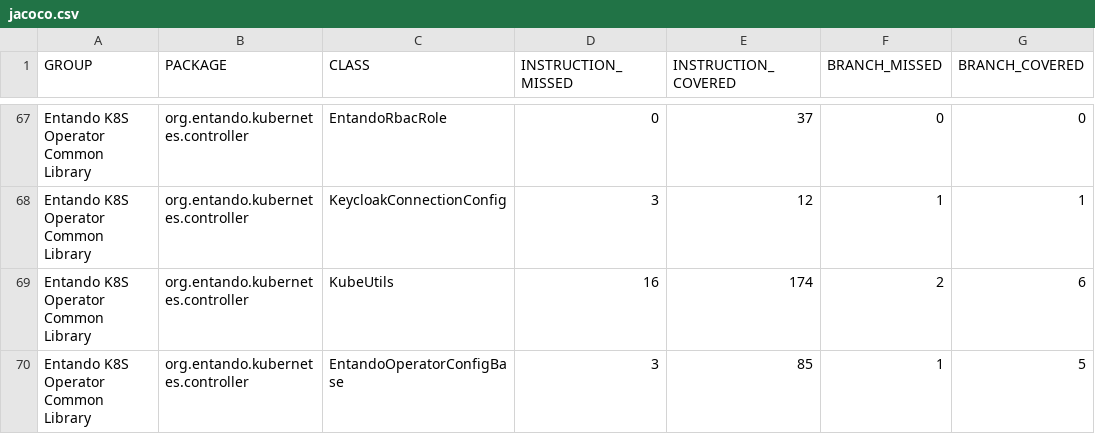
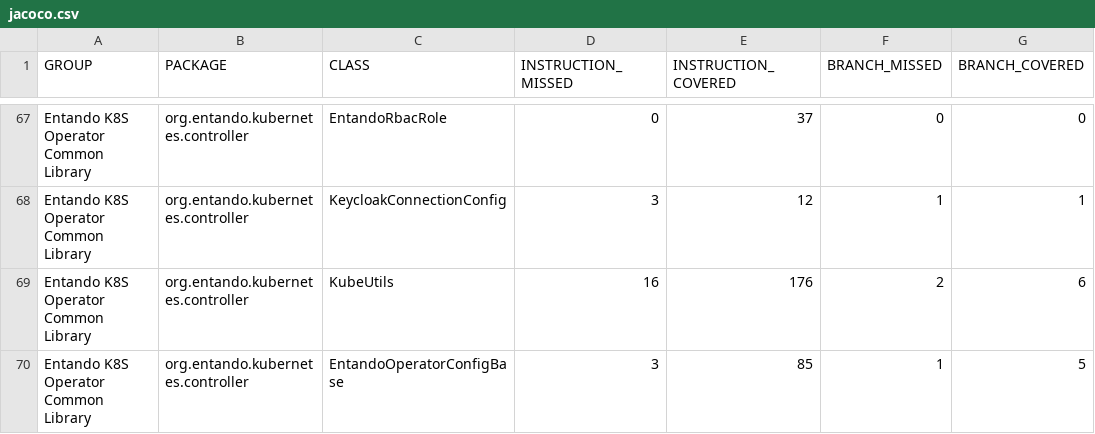
Before and after one commit to entando-k8s/devops-results-2021-01-29, a CSV file: entando-k8s-operator-common/PR-53/jacoco/jacoco.csv, drawn as a sheet; only a part is shown, gaps mark what is left out; the diff covers the shown part only; the diff names each change by its address in the sheet, - before the commit and + after, or states it on an @@ line.

Commit message:
Publishing files for path entando-k8s-operator-common/PR-53

```diff
--- a/entando-k8s-operator-common/PR-53/jacoco/jacoco.csv
+++ b/entando-k8s-operator-common/PR-53/jacoco/jacoco.csv
-E69 (INSTRUCTION_COVERED): 174
+E69 (INSTRUCTION_COVERED): 176
```
Also changed, not shown: 15 edited cells elsewhere in this file, 32 other files.
